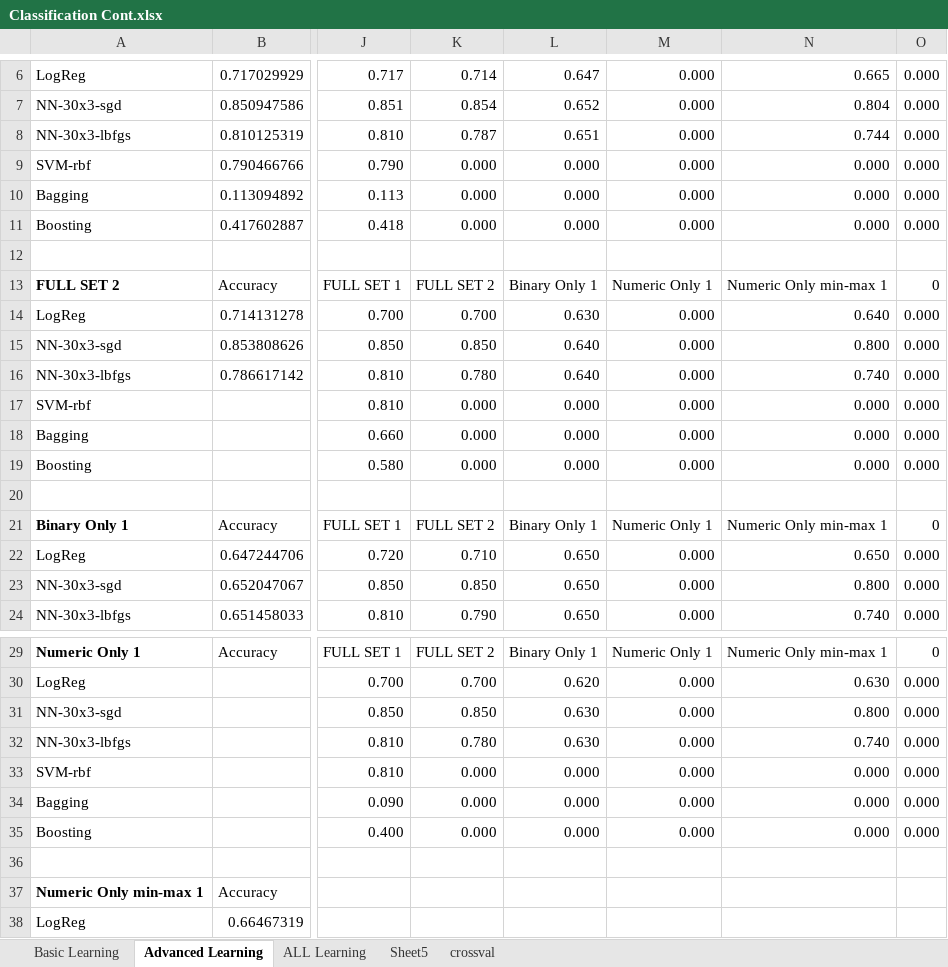
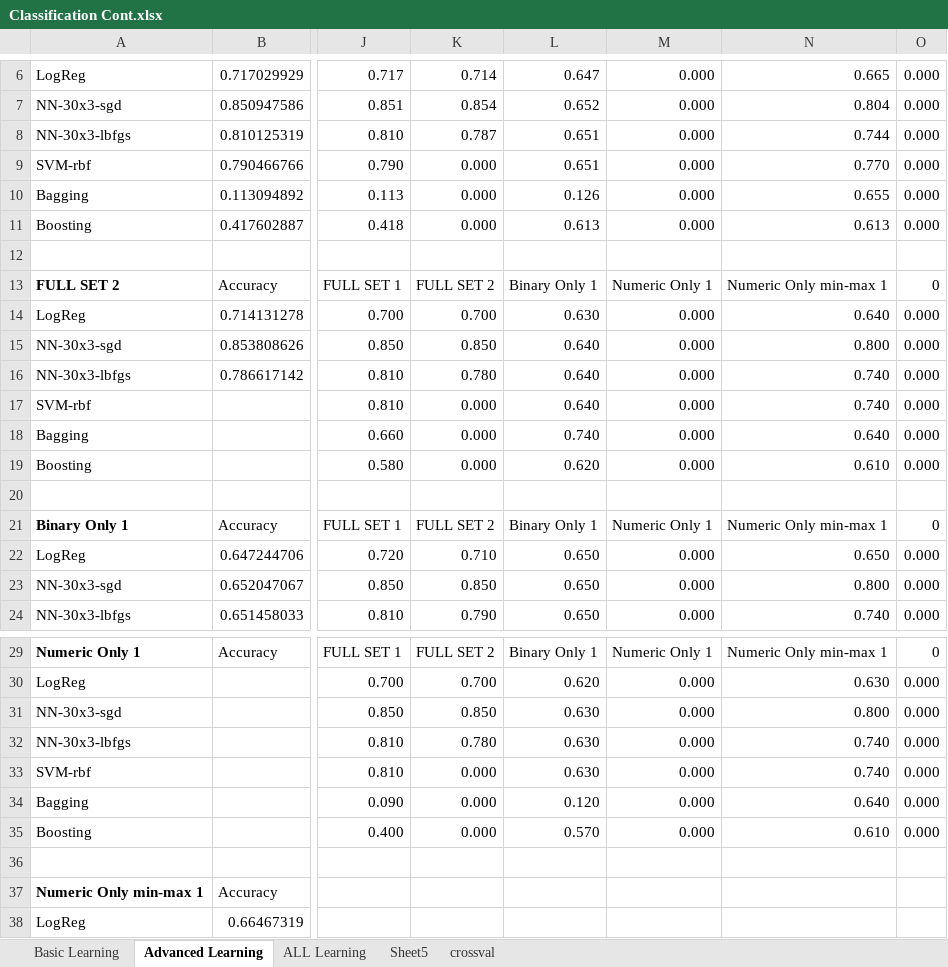
Before and after one commit to wgranthatcher/ClassificationCompetition, an Excel workbook: Classification Cont.xlsx, sheet Advanced Learning, drawn as a sheet; only a part is shown, gaps mark what is left out; values as stored, in another font and other column widths than the file's, no borders; conditional formats not drawn; the diff covers the shown part only; the diff names each change by its address in the sheet, - before the commit and + after, or states it on an @@ line.

```diff
--- a/Classification Cont.xlsx (sheet Advanced Learning)
+++ b/Classification Cont.xlsx (sheet Advanced Learning)
-L9: 0.000
+L9: 0.651
-N9: 0.000
+N9: 0.770
-L10: 0.000
+L10: 0.126
-N10: 0.000
+N10: 0.655
-L11: 0.000
+L11: 0.613
-N11: 0.000
+N11: 0.613
-L17: 0.000
+L17: 0.640
-N17: 0.000
+N17: 0.740
-L18: 0.000
+L18: 0.740
-N18: 0.000
+N18: 0.640
-L19: 0.000
+L19: 0.620
-N19: 0.000
+N19: 0.610
-L33: 0.000
+L33: 0.630
-N33: 0.000
+N33: 0.740
-L34: 0.000
+L34: 0.120
-N34: 0.000
+N34: 0.640
-L35: 0.000
+L35: 0.570
-N35: 0.000
+N35: 0.610
```
Also changed, not shown: 30 edited cells elsewhere in this sheet, sheet ALL Learning, 2 other files.
